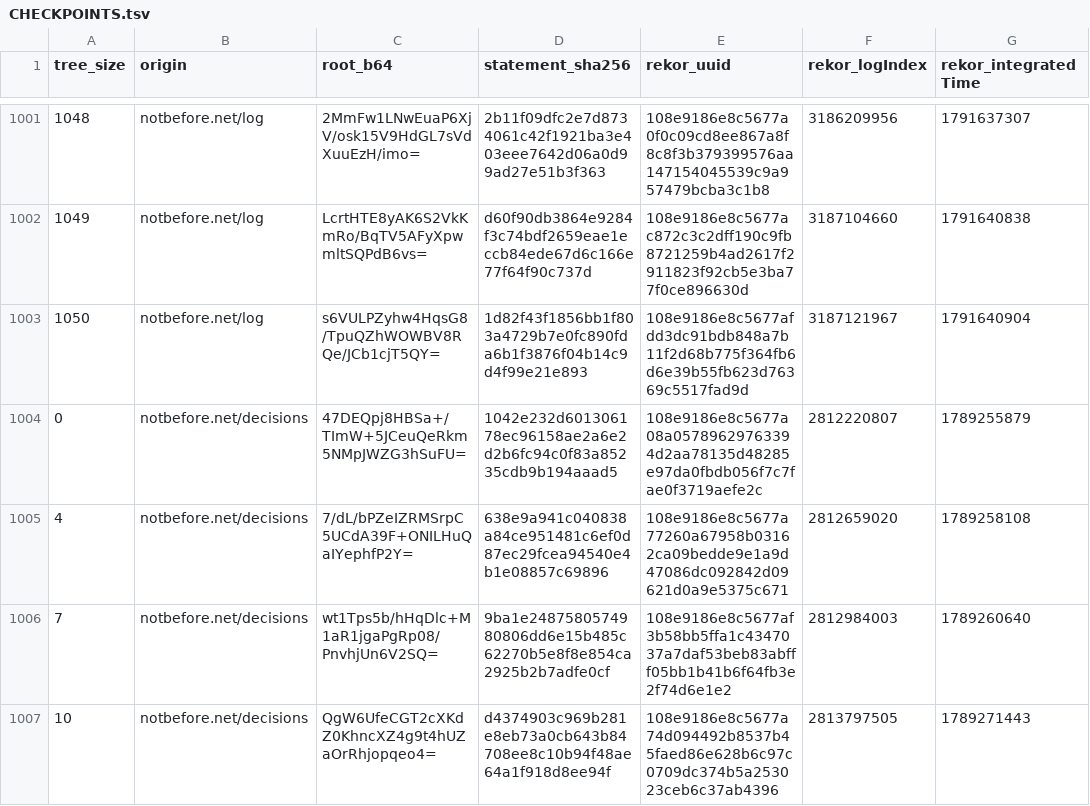
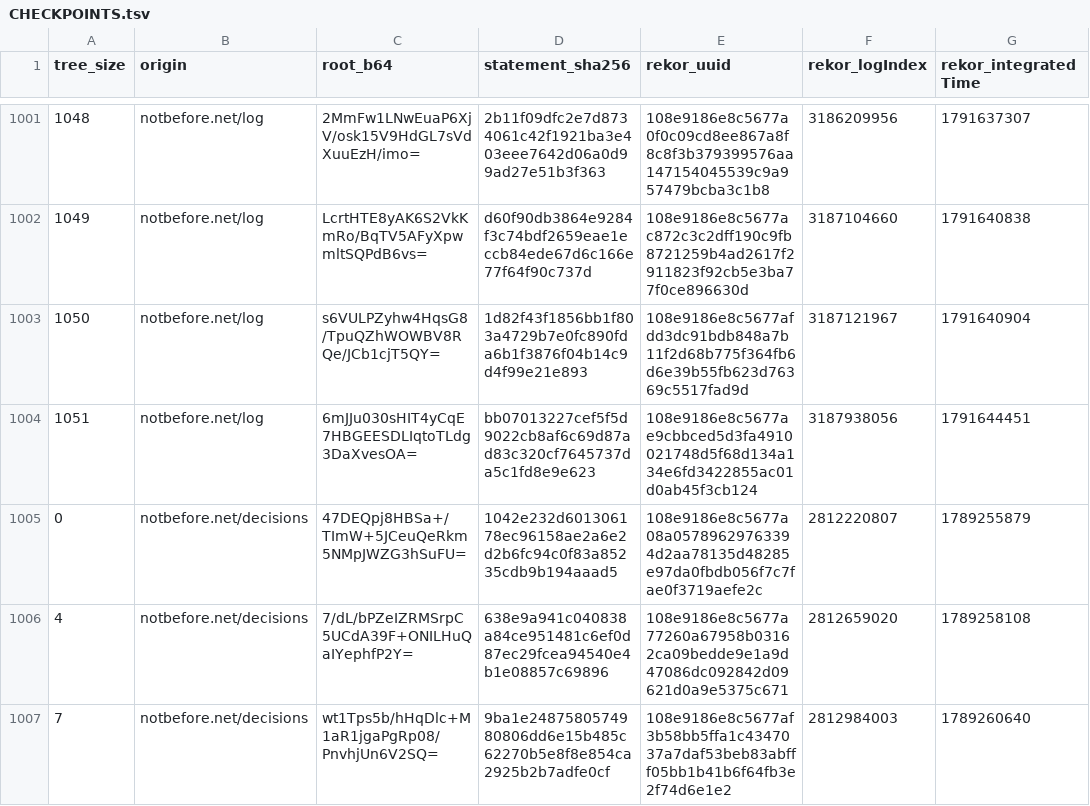
Before and after one commit to docdailey/qrng-beacon-log, a TSV file: CHECKPOINTS.tsv, drawn as a sheet; only a part is shown, gaps mark what is left out; the shorter side is filled out with more unchanged rows; the diff names each change by its address in the sheet, - before the commit and + after, or states it on an @@ line.

```diff
--- a/CHECKPOINTS.tsv
+++ b/CHECKPOINTS.tsv
+row 1004: 1051 | notbefore.net/log | 6mJJu030sHIT4yCqE7HBGEESDLIqtoTLdg3DaXvesOA= | bb07013227cef5f5d9022cb8af6c69d87ad83c320cf7645737da5c1fd8e9e623 | 108e9186e8c5677ae9cbbced5d3fa4910021748d5f68d134a134e6fd3422855ac01d0ab45f3cb124 | 3187938056 | 1791644451
```
Also changed, not shown: INDEX.tsv, 5 other files.
